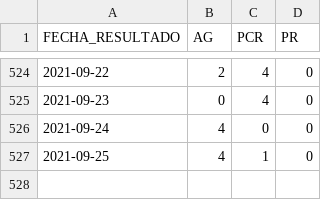
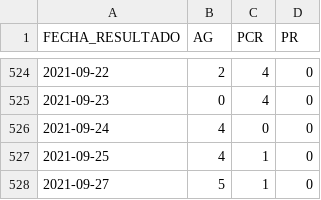
Before and after one commit to annaabsi/git-scraper-covid19, a CSV file: resultados/positivos_tacna.csv, drawn as a sheet; only a part is shown, gaps mark what is left out.

```diff
--- a/resultados/positivos_tacna.csv
+++ b/resultados/positivos_tacna.csv
@@ -527 +527,2 @@ FECHA_RESULTADO,AG,PCR,PR
 2021-09-25,4,1,0
+2021-09-27,5,1,0
```
Also changed, not shown: resultados/positivos_acumulados.csv, resultados/positivos_diarios.csv, 4 other files.
